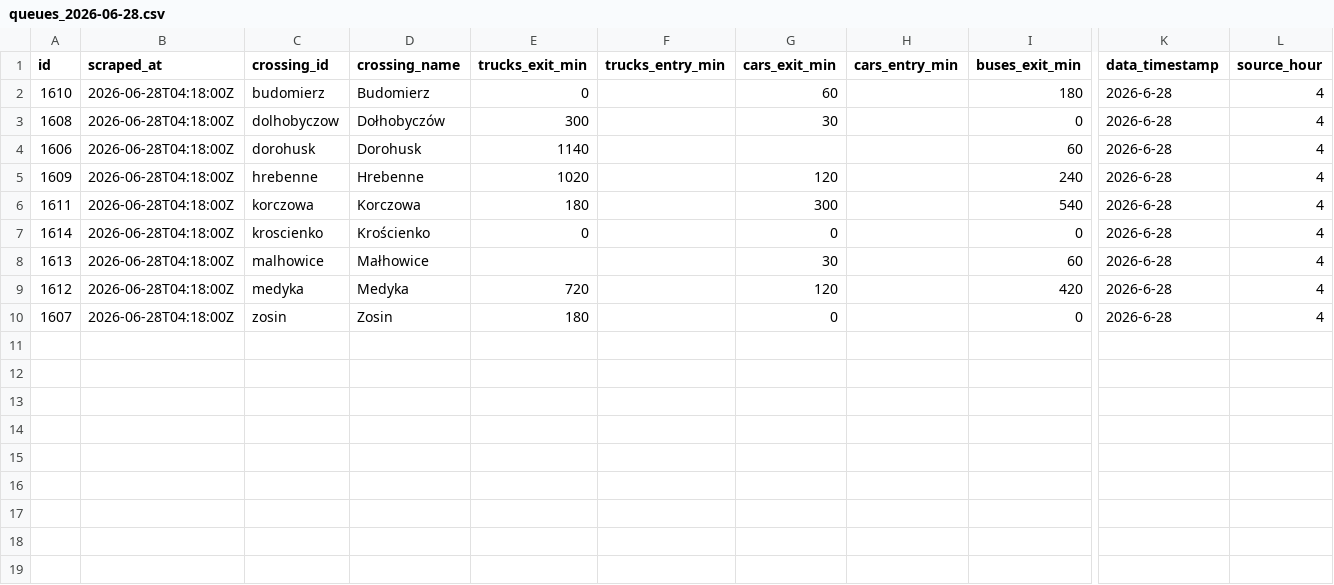
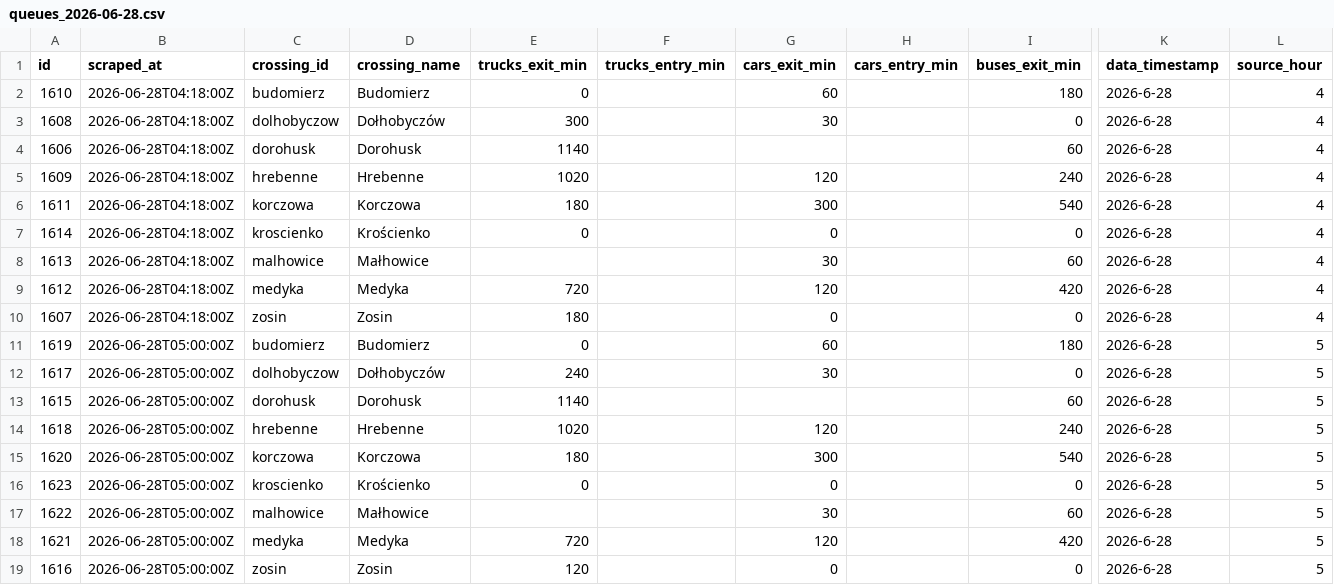
Before and after one commit to jabbathepole/border-queue-logger, a CSV file: data/queues_2026-06-28.csv, drawn as a sheet; only a part is shown, gaps mark what is left out; rows hold the shown columns only; the diff names each change by its address in the sheet, - before the commit and + after, or states it on an @@ line.

```diff
--- a/data/queues_2026-06-28.csv
+++ b/data/queues_2026-06-28.csv
+row 11: 1619 | 2026-06-28T05:00:00Z | budomierz | Budomierz | 0 |  | 60 |  | 180 | 2026-6-28 | 5
+row 12: 1617 | 2026-06-28T05:00:00Z | dolhobyczow | Dołhobyczów | 240 |  | 30 |  | 0 | 2026-6-28 | 5
+row 13: 1615 | 2026-06-28T05:00:00Z | dorohusk | Dorohusk | 1140 |  |  |  | 60 | 2026-6-28 | 5
+row 14: 1618 | 2026-06-28T05:00:00Z | hrebenne | Hrebenne | 1020 |  | 120 |  | 240 | 2026-6-28 | 5
+row 15: 1620 | 2026-06-28T05:00:00Z | korczowa | Korczowa | 180 |  | 300 |  | 540 | 2026-6-28 | 5
+row 16: 1623 | 2026-06-28T05:00:00Z | kroscienko | Krościenko | 0 |  | 0 |  | 0 | 2026-6-28 | 5
+row 17: 1622 | 2026-06-28T05:00:00Z | malhowice | Małhowice |  |  | 30 |  | 60 | 2026-6-28 | 5
+row 18: 1621 | 2026-06-28T05:00:00Z | medyka | Medyka | 720 |  | 120 |  | 420 | 2026-6-28 | 5
+row 19: 1616 | 2026-06-28T05:00:00Z | zosin | Zosin | 120 |  | 0 |  | 0 | 2026-6-28 | 5
```
Also changed, not shown: 1 other file.
